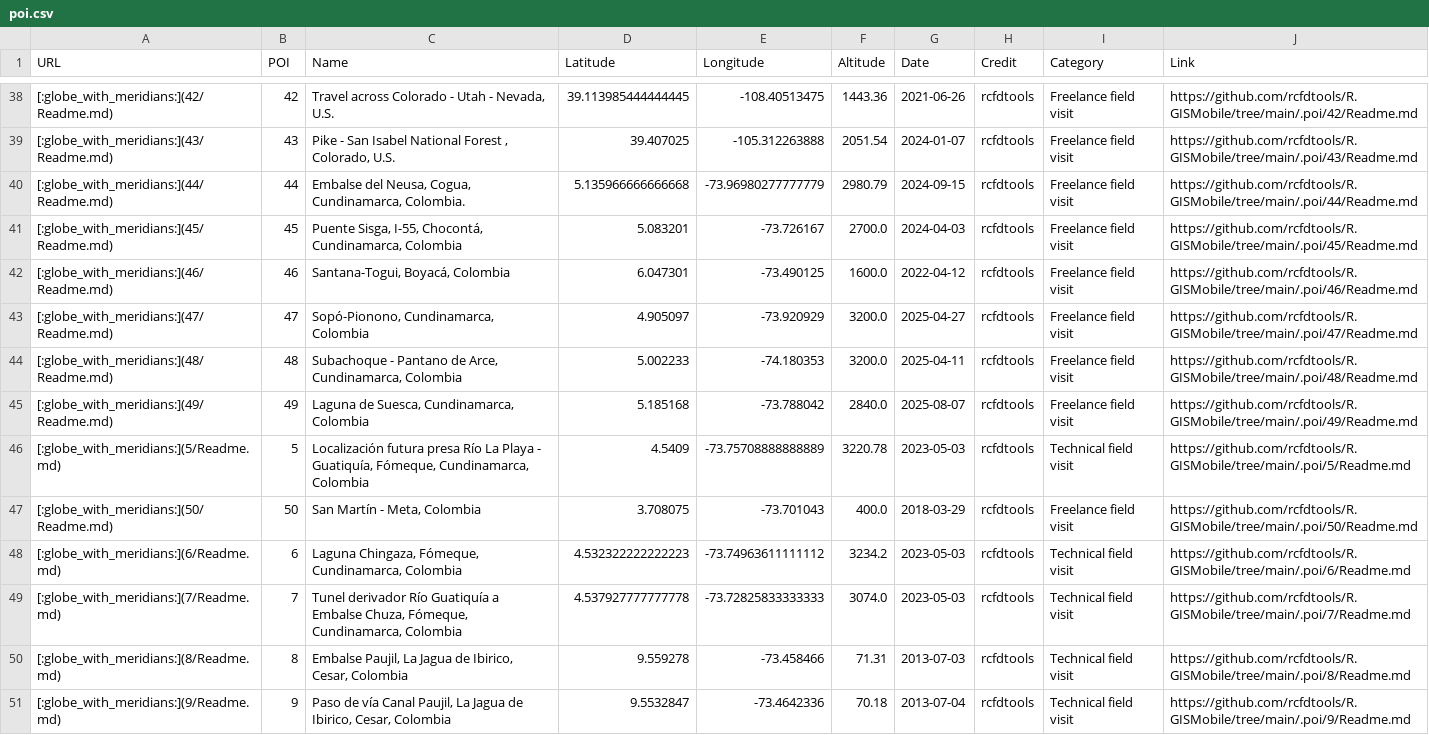
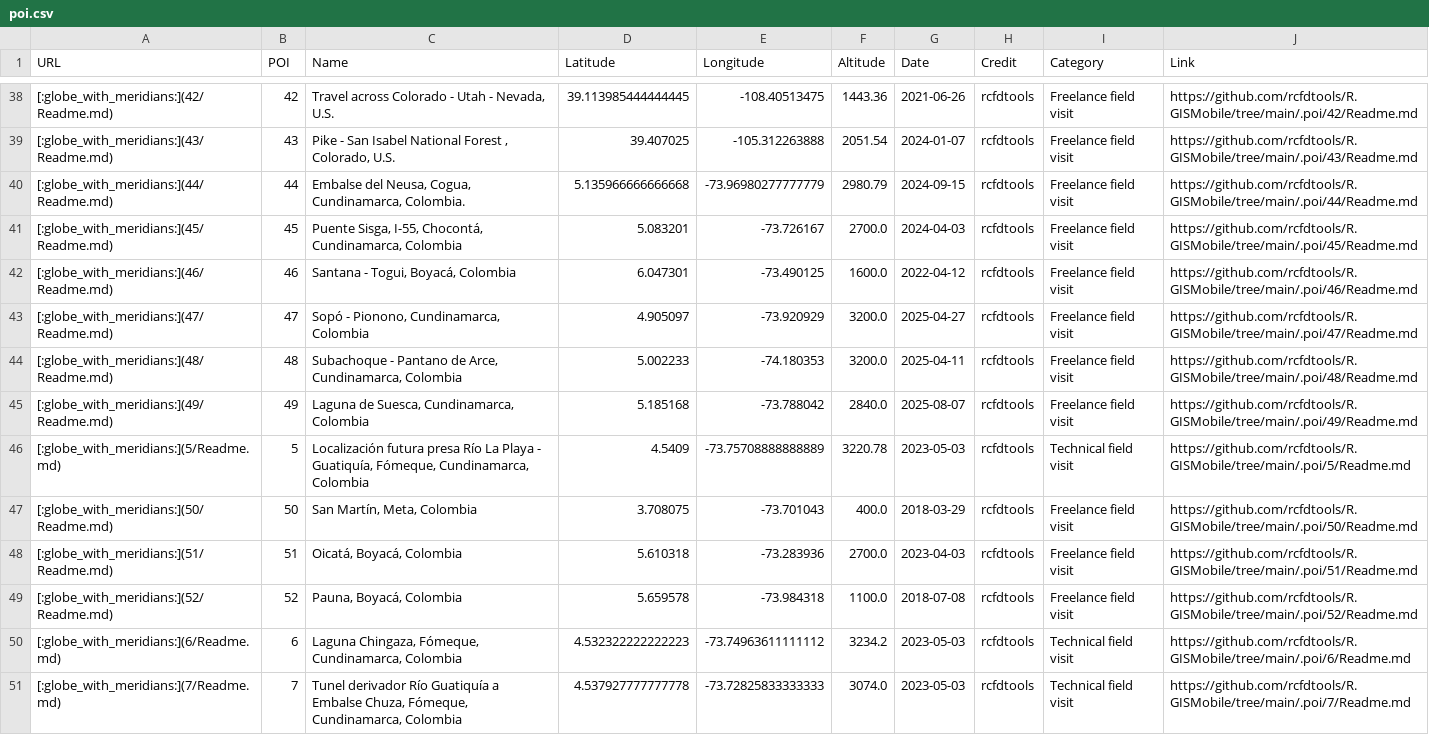
Before and after one commit to rcfdtools/R.GISMobile, a CSV file: .poi/poi.csv, drawn as a sheet; only a part is shown, gaps mark what is left out; the shorter side is filled out with more unchanged rows.

```diff
--- a/.poi/poi.csv
+++ b/.poi/poi.csv
@@ -41,4 +41,4 @@ URL,POI,Name,Latitude,Longitude,Altitude,Date,Credit,Category,Link
 [:globe_with_meridians:](45/Readme.md),45,"Puente Sisga, I-55, Chocontá, Cundinamarca, Colombia",5.083201,-73.726167,2700.0,2024-04-03,rcfdtools,Freelance field visit,https://github.com/rcfdtools/R.GISMobile/tree/main/.poi/45/Readme.md
-[:globe_with_meridians:](46/Readme.md),46,"Santana-Togui, Boyacá, Colombia",6.047301,-73.490125,1600.0,2022-04-12,rcfdtools,Freelance field visit,https://github.com/rcfdtools/R.GISMobile/tree/main/.poi/46/Readme.md
-[:globe_with_meridians:](47/Readme.md),47,"Sopó-Pionono, Cundinamarca, Colombia",4.905097,-73.920929,3200.0,2025-04-27,rcfdtools,Freelance field visit,https://github.com/rcfdtools/R.GISMobile/tree/main/.poi/47/Readme.md
+[:globe_with_meridians:](46/Readme.md),46,"Santana - Togui, Boyacá, Colombia",6.047301,-73.490125,1600.0,2022-04-12,rcfdtools,Freelance field visit,https://github.com/rcfdtools/R.GISMobile/tree/main/.poi/46/Readme.md
+[:globe_with_meridians:](47/Readme.md),47,"Sopó - Pionono, Cundinamarca, Colombia",4.905097,-73.920929,3200.0,2025-04-27,rcfdtools,Freelance field visit,https://github.com/rcfdtools/R.GISMobile/tree/main/.poi/47/Readme.md
 [:globe_with_meridians:](48/Readme.md),48,"Subachoque - Pantano de Arce, Cundinamarca, Colombia",5.002233,-74.180353,3200.0,2025-04-11,rcfdtools,Freelance field visit,https://github.com/rcfdtools/R.GISMobile/tree/main/.poi/48/Readme.md
@@ -46,3 +46,5 @@ URL,POI,Name,Latitude,Longitude,Altitude,Date,Credit,Category,Link
 [:globe_with_meridians:](5/Readme.md),5,"Localización futura presa Río La Playa - Guatiquía, Fómeque, Cundinamarca, Colombia",4.5409,-73.75708888888889,3220.78,2023-05-03,rcfdtools,Technical field visit,https://github.com/rcfdtools/R.GISMobile/tree/main/.poi/5/Readme.md
-[:globe_with_meridians:](50/Readme.md),50,"San Martín - Meta, Colombia",3.708075,-73.701043,400.0,2018-03-29,rcfdtools,Freelance field visit,https://github.com/rcfdtools/R.GISMobile/tree/main/.poi/50/Readme.md
+[:globe_with_meridians:](50/Readme.md),50,"San Martín, Meta, Colombia",3.708075,-73.701043,400.0,2018-03-29,rcfdtools,Freelance field visit,https://github.com/rcfdtools/R.GISMobile/tree/main/.poi/50/Readme.md
+[:globe_with_meridians:](51/Readme.md),51,"Oicatá, Boyacá, Colombia",5.610318,-73.283936,2700.0,2023-04-03,rcfdtools,Freelance field visit,https://github.com/rcfdtools/R.GISMobile/tree/main/.poi/51/Readme.md
+[:globe_with_meridians:](52/Readme.md),52,"Pauna, Boyacá, Colombia",5.659578,-73.984318,1100.0,2018-07-08,rcfdtools,Freelance field visit,https://github.com/rcfdtools/R.GISMobile/tree/main/.poi/52/Readme.md
 [:globe_with_meridians:](6/Readme.md),6,"Laguna Chingaza, Fómeque, Cundinamarca, Colombia",4.532322222222223,-73.74963611111112,3234.2,2023-05-03,rcfdtools,Technical field visit,https://github.com/rcfdtools/R.GISMobile/tree/main/.poi/6/Readme.md
```
Also changed, not shown: 9 other files.
